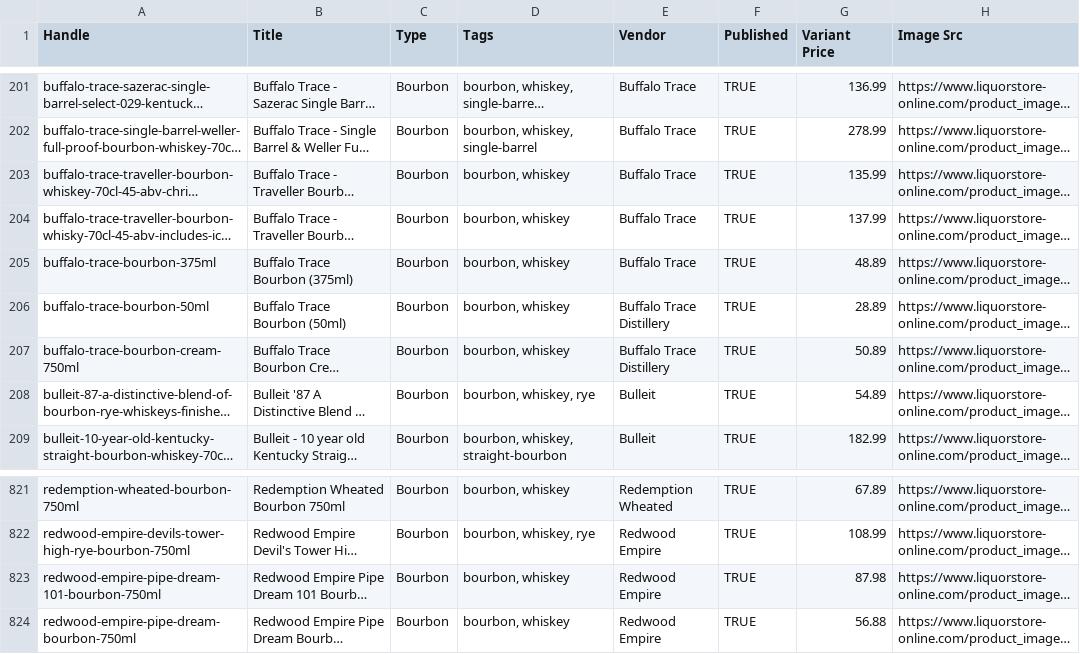
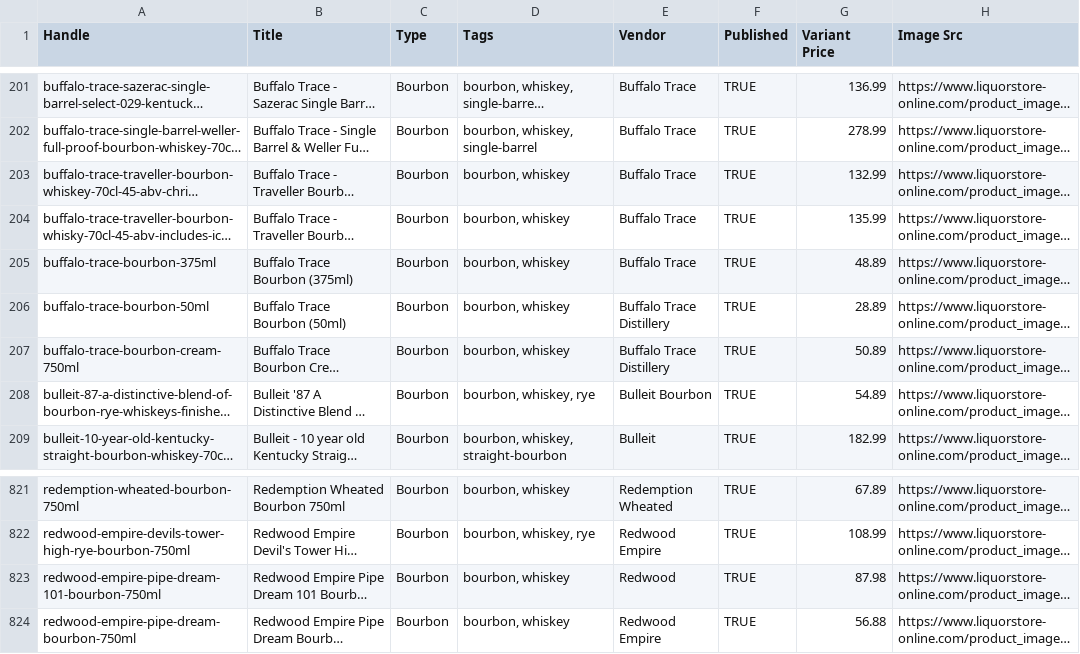
Before and after one commit to Njawnson/bourbon-shopify-sync, a CSV file: output/matrixify_update.csv, drawn as a sheet; only a part is shown, gaps mark what is left out; long unchanged cells end in …; the diff covers the shown part only; the diff names each change by its address in the sheet, - before the commit and + after, or states it on an @@ line.

```diff
--- a/output/matrixify_update.csv
+++ b/output/matrixify_update.csv
-G203 (Variant Price): 135.99
+G203 (Variant Price): 132.99
-G204 (Variant Price): 137.99
+G204 (Variant Price): 135.99
-E208 (Vendor): Bulleit
+E208 (Vendor): Bulleit Bourbon
-E823 (Vendor): Redwood Empire
+E823 (Vendor): Redwood
```
Also changed, not shown: 6 added rows, 2 removed rows and 1 edited cell elsewhere in this file.
